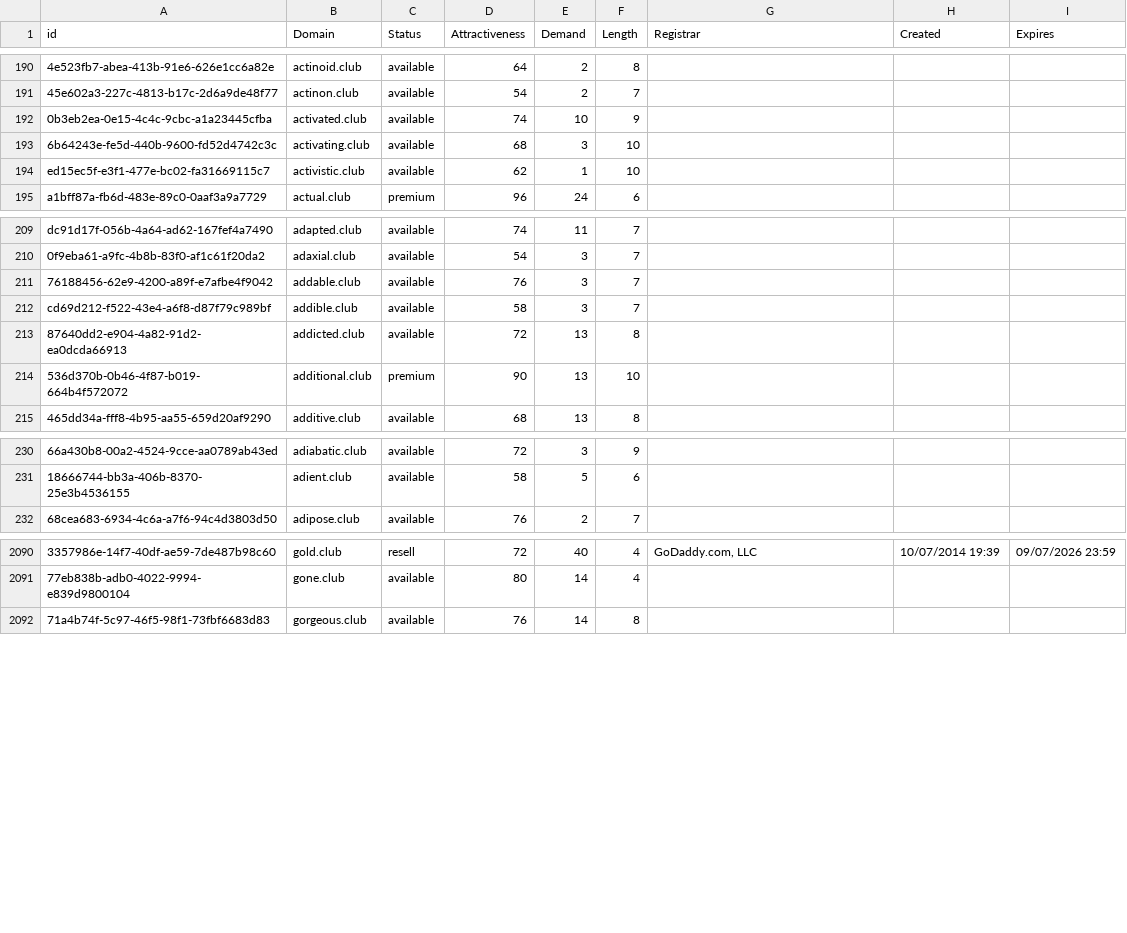
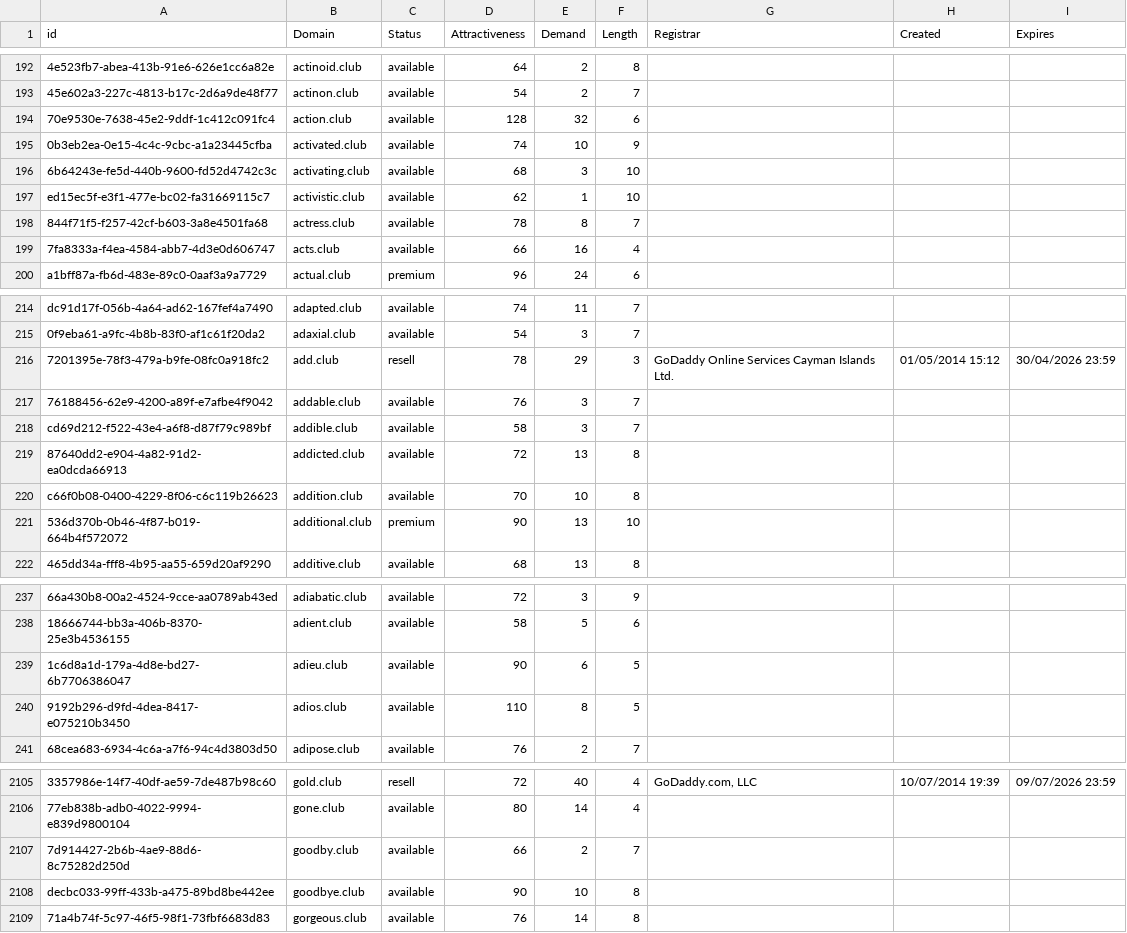
Before and after one commit to UniqueDomains/club-oneword-domains, a CSV file: club.csv, drawn as a sheet; only a part is shown, gaps mark what is left out; the diff covers the shown part only; the diff names each change by its address in the sheet, - before the commit and + after, or states it on an @@ line.

Commit message:
Domains update

```diff
--- a/club.csv
+++ b/club.csv
+row 194: 70e9530e-7638-45e2-9ddf-1c412c091fc4 | action.club | available | 128 | 32 | 6
+row 198: 844f71f5-f257-42cf-b603-3a8e4501fa68 | actress.club | available | 78 | 8 | 7
+row 199: 7fa8333a-f4ea-4584-abb7-4d3e0d606747 | acts.club | available | 66 | 16 | 4
+row 216: 7201395e-78f3-479a-b9fe-08fc0a918fc2 | add.club | resell | 78 | 29 | 3 | GoDaddy Online Services Cayman Islands Ltd. | 01/05/2014 15:12 | 30/04/2026 23:59
+row 220: c66f0b08-0400-4229-8f06-c6c119b26623 | addition.club | available | 70 | 10 | 8
+row 239: 1c6d8a1d-179a-4d8e-bd27-6b7706386047 | adieu.club | available | 90 | 6 | 5
+row 240: 9192b296-d9fd-4dea-8417-e075210b3450 | adios.club | available | 110 | 8 | 5
+row 2107: 7d914427-2b6b-4ae9-88d6-8c75282d250d | goodby.club | available | 66 | 2 | 7
+row 2108: decbc033-99ff-433b-a475-89bd8be442ee | goodbye.club | available | 90 | 10 | 8
```
Also changed, not shown: 17 added rows and 4 edited cells elsewhere in this file, 2 other files.
